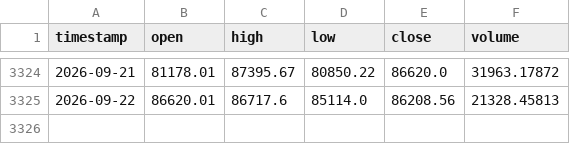
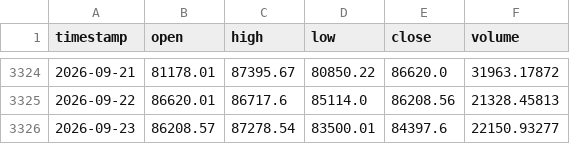
Before and after one commit to tpt309031/Elab, a CSV file: data/cache/BTCUSDT_1d.csv, drawn as a sheet; only a part is shown, gaps mark what is left out.

```diff
--- a/data/cache/BTCUSDT_1d.csv
+++ b/data/cache/BTCUSDT_1d.csv
@@ -3325 +3325,2 @@ timestamp,open,high,low,close,volume
 2026-09-22,86620.01,86717.6,85114.0,86208.56,21328.45813
+2026-09-23,86208.57,87278.54,83500.01,84397.6,22150.93277
```
Also changed, not shown: data/cache/BTCUSDT_4h.csv, data/cache/binance_spot_volume_1d.csv, 6 other files.
